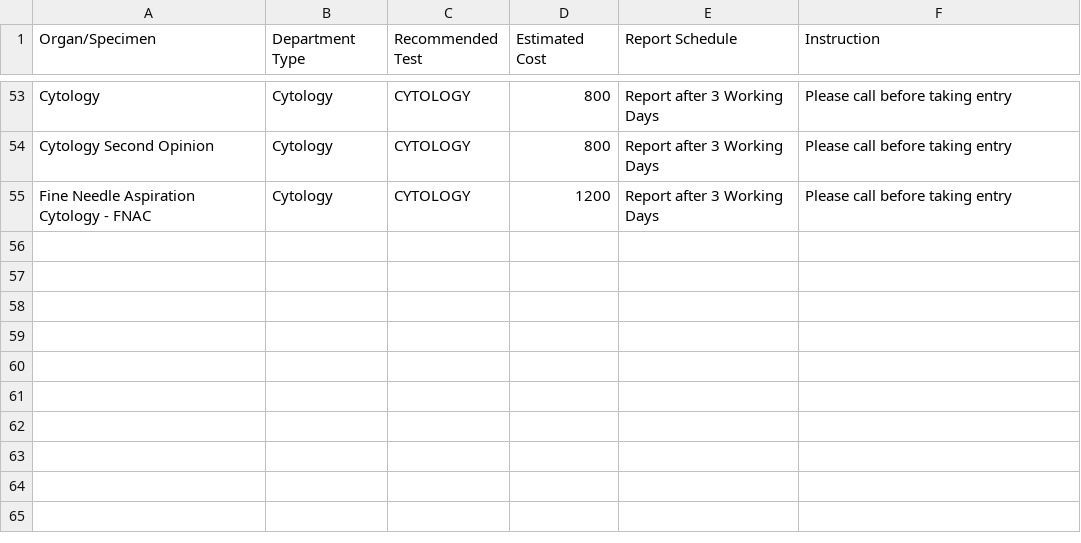
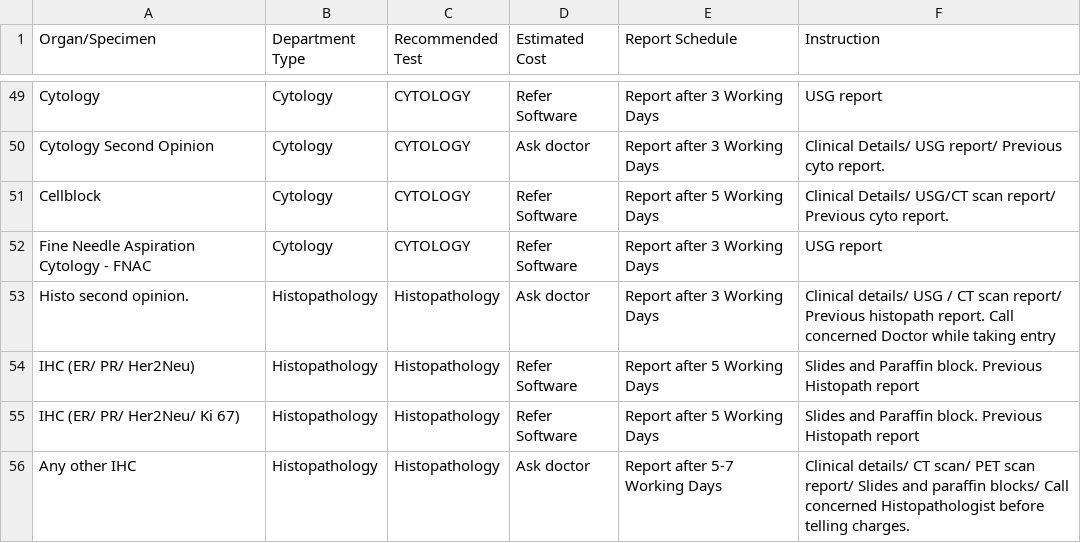
Before and after one commit to drjariwalalaboratory/TestDirectory, a CSV file: data.csv, drawn as a sheet; only a part is shown, gaps mark what is left out; addresses are those after the commit; the diff covers the shown part only; the diff names each change by its address in the sheet, - before the commit and + after, or states it on an @@ line.

```diff
--- a/data.csv
+++ b/data.csv
-D49 (Estimated Cost): 800
+D49 (Estimated Cost): Refer Software
-F49 (Instruction): Please call before taking entry
+F49 (Instruction): USG report
-D50 (Estimated Cost): 800
+D50 (Estimated Cost): Ask doctor
-F50 (Instruction): Please call before taking entry
+F50 (Instruction): Clinical Details/ USG report/ Previous cyto report.
+row 51: Cellblock | Cytology | CYTOLOGY | Refer Software | Report after 5 Working Days | Clinical Details/ USG/CT scan report/ Previous cyto report.
-D52 (Estimated Cost): 1200
+D52 (Estimated Cost): Refer Software
-F52 (Instruction): Please call before taking entry
+F52 (Instruction): USG report
+row 53: Histo second opinion. | Histopathology | Histopathology | Ask doctor | Report after 3 Working Days | Clinical details/ USG / CT scan report/ Previous histopath report. Call concerned Doctor while taking entry
+row 54: IHC (ER/ PR/ Her2Neu) | Histopathology | Histopathology | Refer Software | Report after 5 Working Days | Slides and Paraffin block. Previous Histopath report
+row 55: IHC (ER/ PR/ Her2Neu/ Ki 67) | Histopathology | Histopathology | Refer Software | Report after 5 Working Days | Slides and Paraffin block. Previous Histopath report
+row 56: Any other IHC | Histopathology | Histopathology | Ask doctor | Report after 5-7 Working Days | Clinical details/ CT scan/ PET scan report/ Slides and paraffin blocks/ Call concerned Histopathologist before telling charges.
```
Also changed, not shown: 4 removed rows and 98 edited cells elsewhere in this file, 1 other file.
